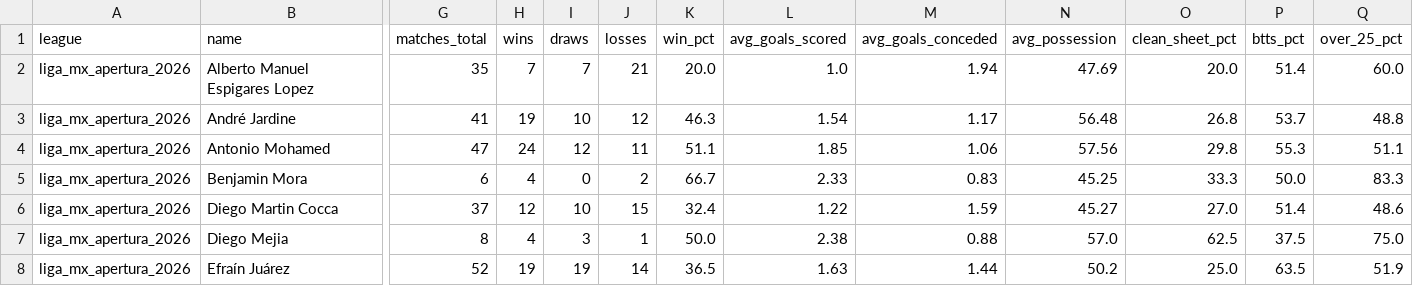
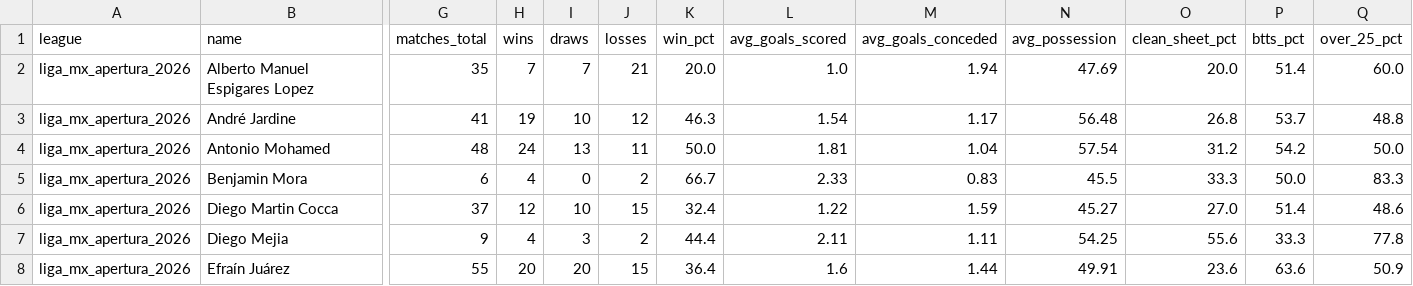
Before and after one commit to aimidas1/coach, a CSV file: liga_mx_apertura_2026.csv, drawn as a sheet; only a part is shown, gaps mark what is left out; the diff covers the shown part only; the diff names each change by its address in the sheet, - before the commit and + after, or states it on an @@ line.

```diff
--- a/liga_mx_apertura_2026.csv
+++ b/liga_mx_apertura_2026.csv
-G4 (matches_total): 47
+G4 (matches_total): 48
-I4 (draws): 12
+I4 (draws): 13
-K4 (win_pct): 51.1
+K4 (win_pct): 50.0
-L4 (avg_goals_scored): 1.85
+L4 (avg_goals_scored): 1.81
-M4 (avg_goals_conceded): 1.06
+M4 (avg_goals_conceded): 1.04
-N4 (avg_possession): 57.56
+N4 (avg_possession): 57.54
-O4 (clean_sheet_pct): 29.8
+O4 (clean_sheet_pct): 31.2
-P4 (btts_pct): 55.3
+P4 (btts_pct): 54.2
-Q4 (over_25_pct): 51.1
+Q4 (over_25_pct): 50.0
-N5 (avg_possession): 45.25
+N5 (avg_possession): 45.5
-G7 (matches_total): 8
+G7 (matches_total): 9
-J7 (losses): 1
+J7 (losses): 2
-K7 (win_pct): 50.0
+K7 (win_pct): 44.4
-L7 (avg_goals_scored): 2.38
+L7 (avg_goals_scored): 2.11
-M7 (avg_goals_conceded): 0.88
+M7 (avg_goals_conceded): 1.11
-N7 (avg_possession): 57.0
+N7 (avg_possession): 54.25
-O7 (clean_sheet_pct): 62.5
+O7 (clean_sheet_pct): 55.6
-P7 (btts_pct): 37.5
+P7 (btts_pct): 33.3
-Q7 (over_25_pct): 75.0
+Q7 (over_25_pct): 77.8
-G8 (matches_total): 52
+G8 (matches_total): 55
-H8 (wins): 19
+H8 (wins): 20
-I8 (draws): 19
+I8 (draws): 20
-J8 (losses): 14
+J8 (losses): 15
-K8 (win_pct): 36.5
+K8 (win_pct): 36.4
-L8 (avg_goals_scored): 1.63
+L8 (avg_goals_scored): 1.6
-N8 (avg_possession): 50.2
+N8 (avg_possession): 49.91
-O8 (clean_sheet_pct): 25.0
+O8 (clean_sheet_pct): 23.6
-P8 (btts_pct): 63.5
+P8 (btts_pct): 63.6
-Q8 (over_25_pct): 51.9
+Q8 (over_25_pct): 50.9
```
Also changed, not shown: 101 edited cells elsewhere in this file, brasileirao_serie_a_2026.csv, k_league_1_2026.csv, 1 other file.
